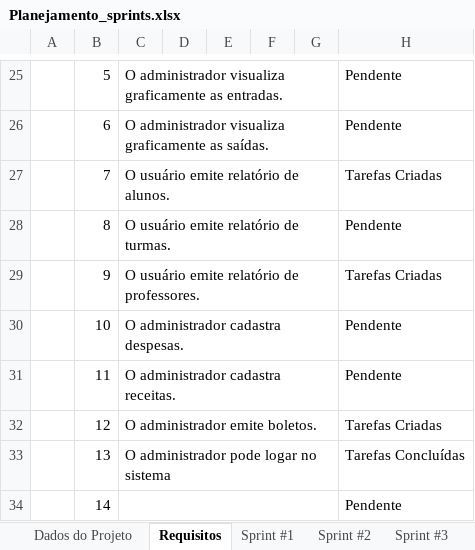
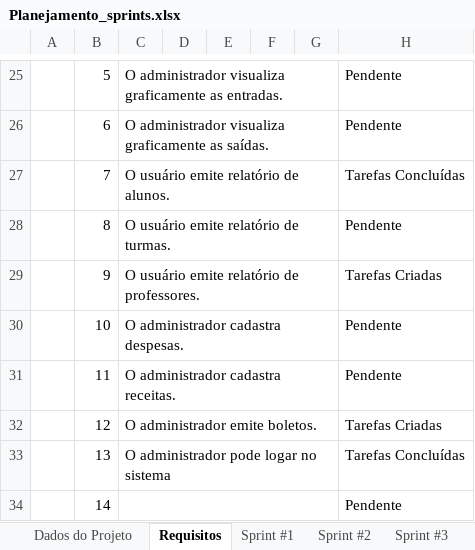
Before and after one commit to ICEI-PUC-Minas-PPLES-TI/plf-es-2023-2-ti3-6653100-fabrica-do-saber, an Excel workbook: Artefatos/sprints/Planejamento_sprints.xlsx, sheet Requisitos, drawn as a sheet; only a part is shown, gaps mark what is left out; values as stored, in another font and other column widths than the file's, no cell formats; the diff names each change by its address in the sheet, - before the commit and + after, or states it on an @@ line.

```diff
--- a/Artefatos/sprints/Planejamento_sprints.xlsx (sheet Requisitos)
+++ b/Artefatos/sprints/Planejamento_sprints.xlsx (sheet Requisitos)
-H27: Tarefas Criadas
+H27: Tarefas Concluídas
```
Also changed, not shown: sheet Sprint #3, cell formats, charts or pictures.
